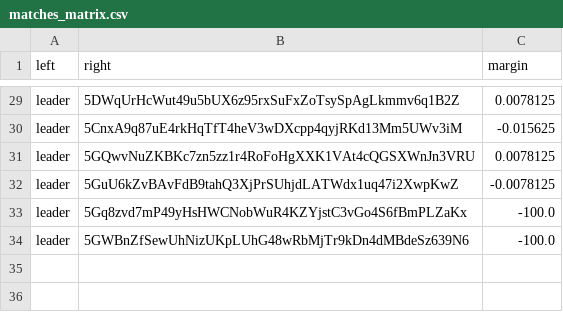
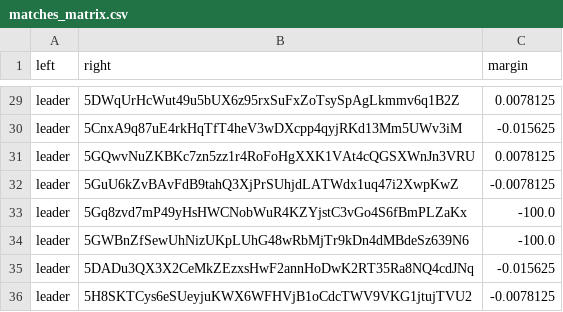
Before and after one commit to 404-Repo/404-competition-0, a CSV file: rounds/14/matches_matrix.csv, drawn as a sheet; only a part is shown, gaps mark what is left out; the diff names each change by its address in the sheet, - before the commit and + after, or states it on an @@ line.

Commit message:
Match report: leader vs 5EnVz2rC2W Match report: leader vs 5H8SKTCys6 Update matches matrix for round 14

```diff
--- a/rounds/14/matches_matrix.csv
+++ b/rounds/14/matches_matrix.csv
+row 35: leader | 5DADu3QX3X2CeMkZEzxsHwF2annHoDwK2RT35Ra8NQ4cdJNq | -0.015625
+row 36: leader | 5H8SKTCys6eSUeyjuKWX6WFHVjB1oCdcTWV9VKG1jtujTVU2 | -0.0078125
```
Also changed, not shown: 2 other files.
